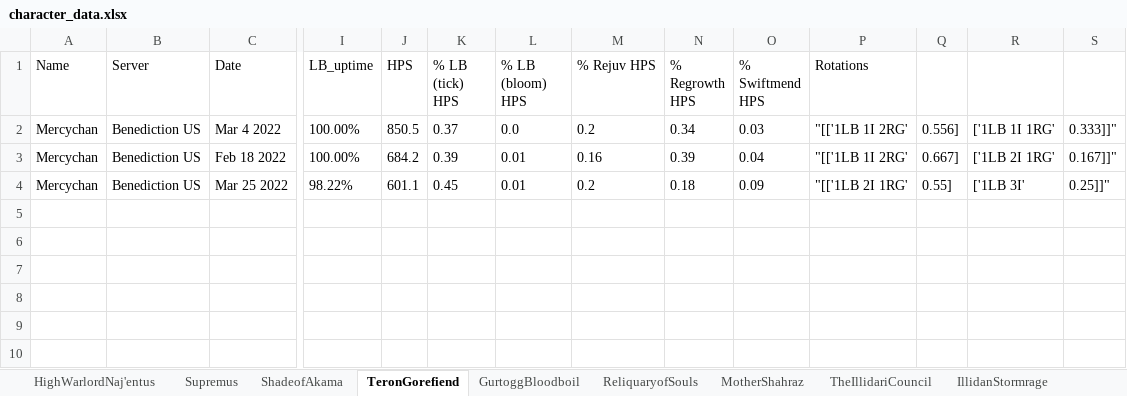
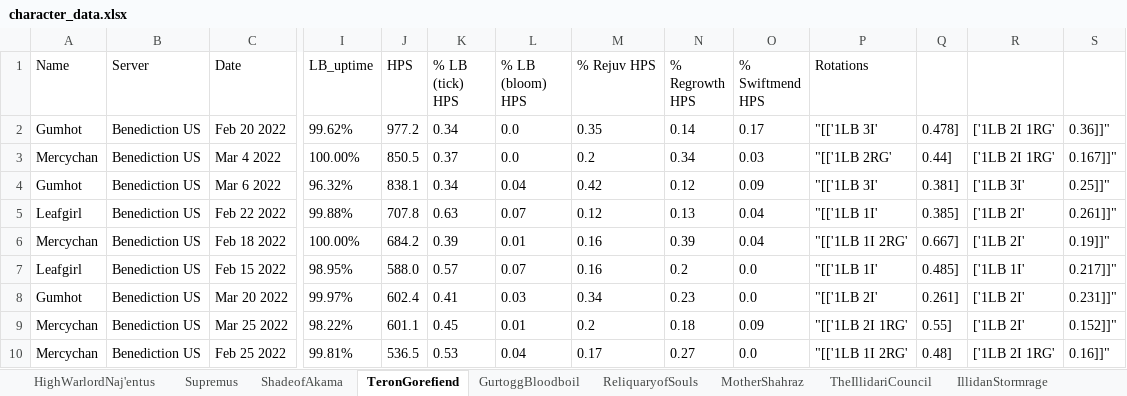
Before and after one commit to msdec321/DataAnalysisWorkbooks, an Excel workbook: warcraftLogs/character_data/character_data.xlsx, sheet TeronGorefiend, drawn as a sheet; only a part is shown, gaps mark what is left out; values as stored, in another font and other column widths than the file's, no borders; addresses are those after the commit; rows hold the shown columns only; the diff names each change by its address in the sheet, - before the commit and + after, or states it on an @@ line.

```diff
--- a/warcraftLogs/character_data/character_data.xlsx (sheet TeronGorefiend)
+++ b/warcraftLogs/character_data/character_data.xlsx (sheet TeronGorefiend)
+row 2: Gumhot | Benediction US | Feb 20 2022 | 99.62% | 977.2 | 0.34 | 0.0 | 0.35 | 0.14 | 0.17 | "[['1LB 3I' | 0.478] | ['1LB 2I 1RG' | 0.36]]"
-P3 (Rotations): "[['1LB 1I 2RG'
+P3 (Rotations): "[['1LB 2RG'
-Q3: 0.556]
+Q3: 0.44]
-R3: ['1LB 1I 1RG'
+R3: ['1LB 2I 1RG'
-S3: 0.333]]"
+S3: 0.167]]"
+row 4: Gumhot | Benediction US | Mar 6 2022 | 96.32% | 838.1 | 0.34 | 0.04 | 0.42 | 0.12 | 0.09 | "[['1LB 3I' | 0.381] | ['1LB 3I' | 0.25]]"
+row 5: Leafgirl | Benediction US | Feb 22 2022 | 99.88% | 707.8 | 0.63 | 0.07 | 0.12 | 0.13 | 0.04 | "[['1LB 1I' | 0.385] | ['1LB 2I' | 0.261]]"
-R6: ['1LB 2I 1RG'
+R6: ['1LB 2I'
-S6: 0.167]]"
+S6: 0.19]]"
+row 7: Leafgirl | Benediction US | Feb 15 2022 | 98.95% | 588.0 | 0.57 | 0.07 | 0.16 | 0.2 | 0.0 | "[['1LB 1I' | 0.485] | ['1LB 1I' | 0.217]]"
+row 8: Gumhot | Benediction US | Mar 20 2022 | 99.97% | 602.4 | 0.41 | 0.03 | 0.34 | 0.23 | 0.0 | "[['1LB 2I' | 0.261] | ['1LB 2I' | 0.231]]"
-R9: ['1LB 3I'
+R9: ['1LB 2I'
-S9: 0.25]]"
+S9: 0.152]]"
+row 10: Mercychan | Benediction US | Feb 25 2022 | 99.81% | 536.5 | 0.53 | 0.04 | 0.17 | 0.27 | 0.0 | "[['1LB 1I 2RG' | 0.48] | ['1LB 2I 1RG' | 0.16]]"
```
Also changed, not shown: sheet Supremus, sheet HighWarlordNaj'entus, sheet RageWinterchill, sheet ShadeofAkama, sheet IllidanStormrage, sheet Anetheron, 7 more sheets.
